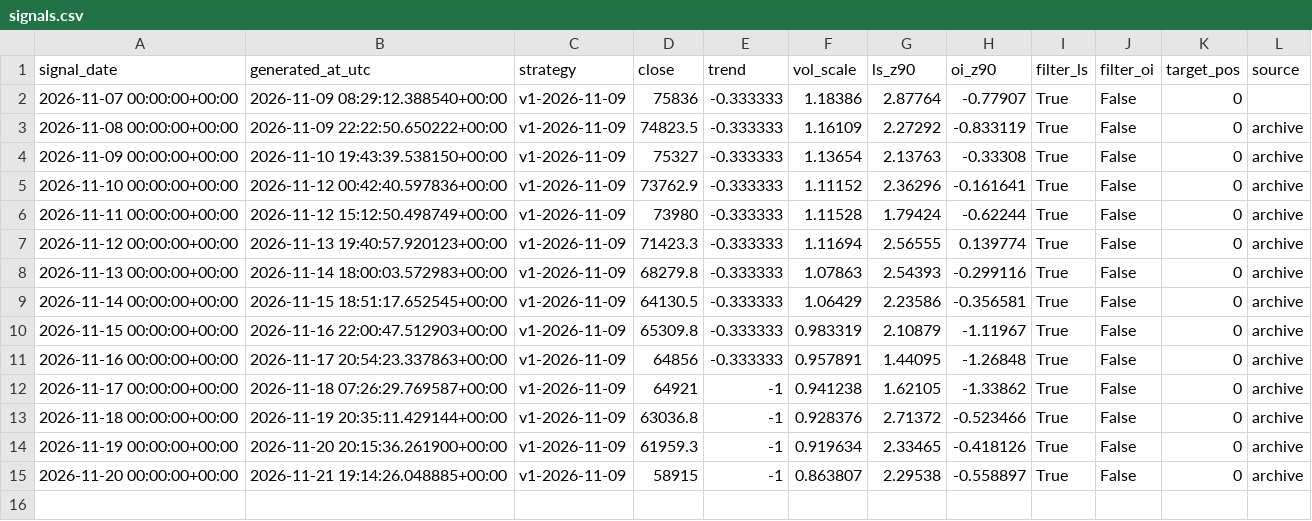
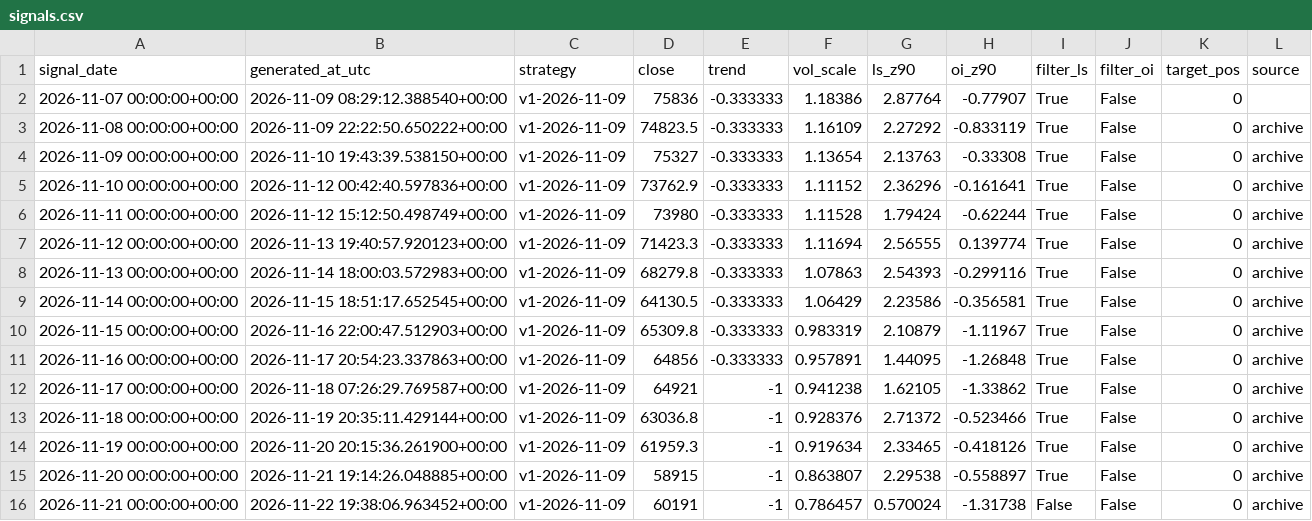
Before and after one commit to gary900213/claude, a CSV file: data/paper/signals.csv, drawn as a sheet; the diff names each change by its address in the sheet, - before the commit and + after, or states it on an @@ line.

```diff
--- a/data/paper/signals.csv
+++ b/data/paper/signals.csv
+row 16: 2026-11-21 00:00:00+00:00 | 2026-11-22 19:38:06.963452+00:00 | v1-2026-11-09 | 60191 | -1 | 0.786457 | 0.570024 | -1.31738 | False | False | 0 | archive
```
Also changed, not shown: data/daily_summary.csv, data/paper_v2/signals.csv, 20 other files.
